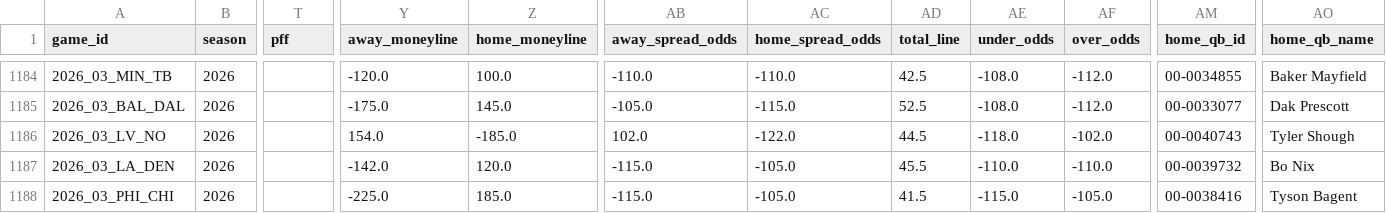
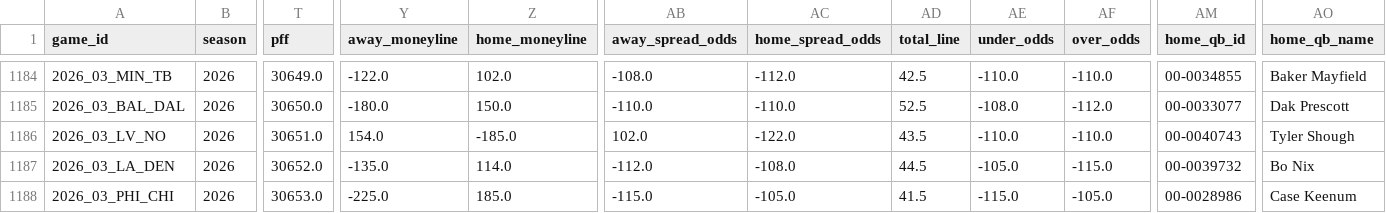
Before and after one commit to dstaggs-15/fantasymanager25, a CSV file: docs/data/raw/schedule_raw.csv, drawn as a sheet; only a part is shown, gaps mark what is left out; the diff covers the shown part only; the diff names each change by its address in the sheet, - before the commit and + after, or states it on an @@ line.

```diff
--- a/docs/data/raw/schedule_raw.csv
+++ b/docs/data/raw/schedule_raw.csv
-T1184 (pff): (empty)
+T1184 (pff): 30649.0
-Y1184 (away_moneyline): -120.0
+Y1184 (away_moneyline): -122.0
-Z1184 (home_moneyline): 100.0
+Z1184 (home_moneyline): 102.0
-AB1184 (away_spread_odds): -110.0
+AB1184 (away_spread_odds): -108.0
-AC1184 (home_spread_odds): -110.0
+AC1184 (home_spread_odds): -112.0
-AE1184 (under_odds): -108.0
+AE1184 (under_odds): -110.0
-AF1184 (over_odds): -112.0
+AF1184 (over_odds): -110.0
-T1185 (pff): (empty)
+T1185 (pff): 30650.0
-Y1185 (away_moneyline): -175.0
+Y1185 (away_moneyline): -180.0
-Z1185 (home_moneyline): 145.0
+Z1185 (home_moneyline): 150.0
-AB1185 (away_spread_odds): -105.0
+AB1185 (away_spread_odds): -110.0
-AC1185 (home_spread_odds): -115.0
+AC1185 (home_spread_odds): -110.0
-T1186 (pff): (empty)
+T1186 (pff): 30651.0
-AD1186 (total_line): 44.5
+AD1186 (total_line): 43.5
-AE1186 (under_odds): -118.0
+AE1186 (under_odds): -110.0
-AF1186 (over_odds): -102.0
+AF1186 (over_odds): -110.0
-T1187 (pff): (empty)
+T1187 (pff): 30652.0
-Y1187 (away_moneyline): -142.0
+Y1187 (away_moneyline): -135.0
-Z1187 (home_moneyline): 120.0
+Z1187 (home_moneyline): 114.0
-AB1187 (away_spread_odds): -115.0
+AB1187 (away_spread_odds): -112.0
-AC1187 (home_spread_odds): -105.0
+AC1187 (home_spread_odds): -108.0
-AD1187 (total_line): 45.5
+AD1187 (total_line): 44.5
-AE1187 (under_odds): -110.0
+AE1187 (under_odds): -105.0
-AF1187 (over_odds): -110.0
+AF1187 (over_odds): -115.0
-T1188 (pff): (empty)
+T1188 (pff): 30653.0
-AM1188 (home_qb_id): 00-0038416
+AM1188 (home_qb_id): 00-0028986
-AO1188 (home_qb_name): Tyson Bagent
+AO1188 (home_qb_name): Case Keenum
```
Also changed, not shown: 130 edited cells elsewhere in this file.
